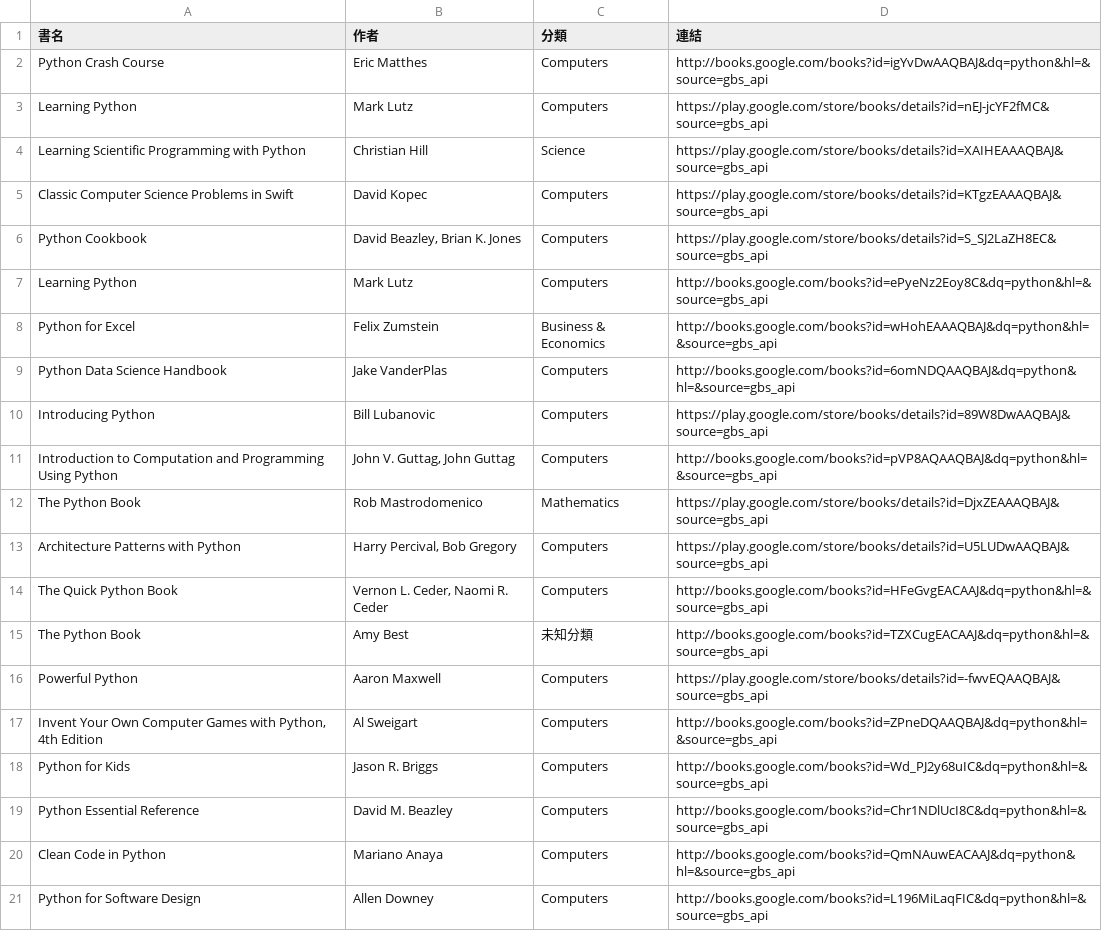
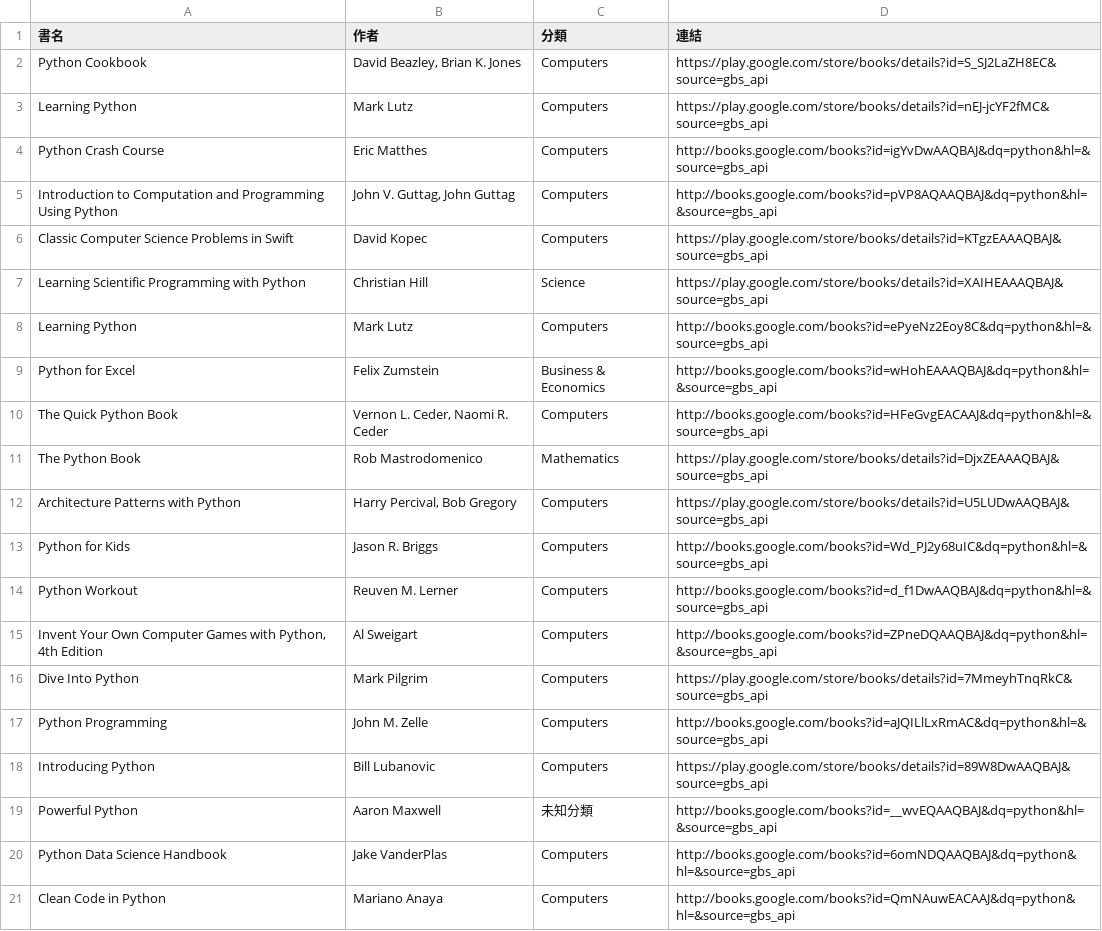
Before and after one commit to allenwhitewho/s1111409_mid, a CSV file: api.csv, drawn as a sheet.

```diff
--- a/api.csv
+++ b/api.csv
@@ -1,21 +1,21 @@
 書名,作者,分類,連結
+Python Cookbook,"David Beazley, Brian K. Jones",Computers,https://play.google.com/store/books/details?id=S_SJ2LaZH8EC&source=gbs_api
+Learning Python,Mark Lutz,Computers,https://play.google.com/store/books/details?id=nEJ-jcYF2fMC&source=gbs_api
 Python Crash Course,Eric Matthes,Computers,http://books.google.com/books?id=igYvDwAAQBAJ&dq=python&hl=&source=gbs_api
-Learning Python,Mark Lutz,Computers,https://play.google.com/store/books/details?id=nEJ-jcYF2fMC&source=gbs_api
+Introduction to Computation and Programming Using Python,"John V. Guttag, John Guttag",Computers,http://books.google.com/books?id=pVP8AQAAQBAJ&dq=python&hl=&source=gbs_api
+Classic Computer Science Problems in Swift,David Kopec,Computers,https://play.google.com/store/books/details?id=KTgzEAAAQBAJ&source=gbs_api
 Learning Scientific Programming with Python,Christian Hill,Science,https://play.google.com/store/books/details?id=XAIHEAAAQBAJ&source=gbs_api
-Classic Computer Science Problems in Swift,David Kopec,Computers,https://play.google.com/store/books/details?id=KTgzEAAAQBAJ&source=gbs_api
-Python Cookbook,"David Beazley, Brian K. Jones",Computers,https://play.google.com/store/books/details?id=S_SJ2LaZH8EC&source=gbs_api
 Learning Python,Mark Lutz,Computers,http://books.google.com/books?id=ePyeNz2Eoy8C&dq=python&hl=&source=gbs_api
 Python for Excel,Felix Zumstein,Business & Economics,http://books.google.com/books?id=wHohEAAAQBAJ&dq=python&hl=&source=gbs_api
-Python Data Science Handbook,Jake VanderPlas,Computers,http://books.google.com/books?id=6omNDQAAQBAJ&dq=python&hl=&source=gbs_api
-Introducing Python,Bill Lubanovic,Computers,https://play.google.com/store/books/details?id=89W8DwAAQBAJ&source=gbs_api
-Introduction to Computation and Programming Using Python,"John V. Guttag, John Guttag",Computers,http://books.google.com/books?id=pVP8AQAAQBAJ&dq=python&hl=&source=gbs_api
+The Quick Python Book,"Vernon L. Ceder, Naomi R. Ceder",Computers,http://books.google.com/books?id=HFeGvgEACAAJ&dq=python&hl=&source=gbs_api
 The Python Book,Rob Mastrodomenico,Mathematics,https://play.google.com/store/books/details?id=DjxZEAAAQBAJ&source=gbs_api
 Architecture Patterns with Python,"Harry Percival, Bob Gregory",Computers,https://play.google.com/store/books/details?id=U5LUDwAAQBAJ&source=gbs_api
-The Quick Python Book,"Vernon L. Ceder, Naomi R. Ceder",Computers,http://books.google.com/books?id=HFeGvgEACAAJ&dq=python&hl=&source=gbs_api
-The Python Book,Amy Best,未知分類,http://books.google.com/books?id=TZXCugEACAAJ&dq=python&hl=&source=gbs_api
-Powerful Python,Aaron Maxwell,Computers,https://play.google.com/store/books/details?id=-fwvEQAAQBAJ&source=gbs_api
+Python for Kids,Jason R. Briggs,Computers,http://books.google.com/books?id=Wd_PJ2y68uIC&dq=python&hl=&source=gbs_api
+Python Workout,Reuven M. Lerner,Computers,http://books.google.com/books?id=d_f1DwAAQBAJ&dq=python&hl=&source=gbs_api
 "Invent Your Own Computer Games with Python, 4th Edition",Al Sweigart,Computers,http://books.google.com/books?id=ZPneDQAAQBAJ&dq=python&hl=&source=gbs_api
-Python for Kids,Jason R. Briggs,Computers,http://books.google.com/books?id=Wd_PJ2y68uIC&dq=python&hl=&source=gbs_api
-Python Essential Reference,David M. Beazley,Computers,http://books.google.com/books?id=Chr1NDlUcI8C&dq=python&hl=&source=gbs_api
+Dive Into Python,Mark Pilgrim,Computers,https://play.google.com/store/books/details?id=7MmeyhTnqRkC&source=gbs_api
+Python Programming,John M. Zelle,Computers,http://books.google.com/books?id=aJQILlLxRmAC&dq=python&hl=&source=gbs_api
+Introducing Python,Bill Lubanovic,Computers,https://play.google.com/store/books/details?id=89W8DwAAQBAJ&source=gbs_api
+Powerful Python,Aaron Maxwell,未知分類,http://books.google.com/books?id=__wvEQAAQBAJ&dq=python&hl=&source=gbs_api
+Python Data Science Handbook,Jake VanderPlas,Computers,http://books.google.com/books?id=6omNDQAAQBAJ&dq=python&hl=&source=gbs_api
 Clean Code in Python,Mariano Anaya,Computers,http://books.google.com/books?id=QmNAuwEACAAJ&dq=python&hl=&source=gbs_api
-Python for Software Design,Allen Downey,Computers,http://books.google.com/books?id=L196MiLaqFIC&dq=python&hl=&source=gbs_api
```
Also changed, not shown: category_log.csv, 1 other file.
